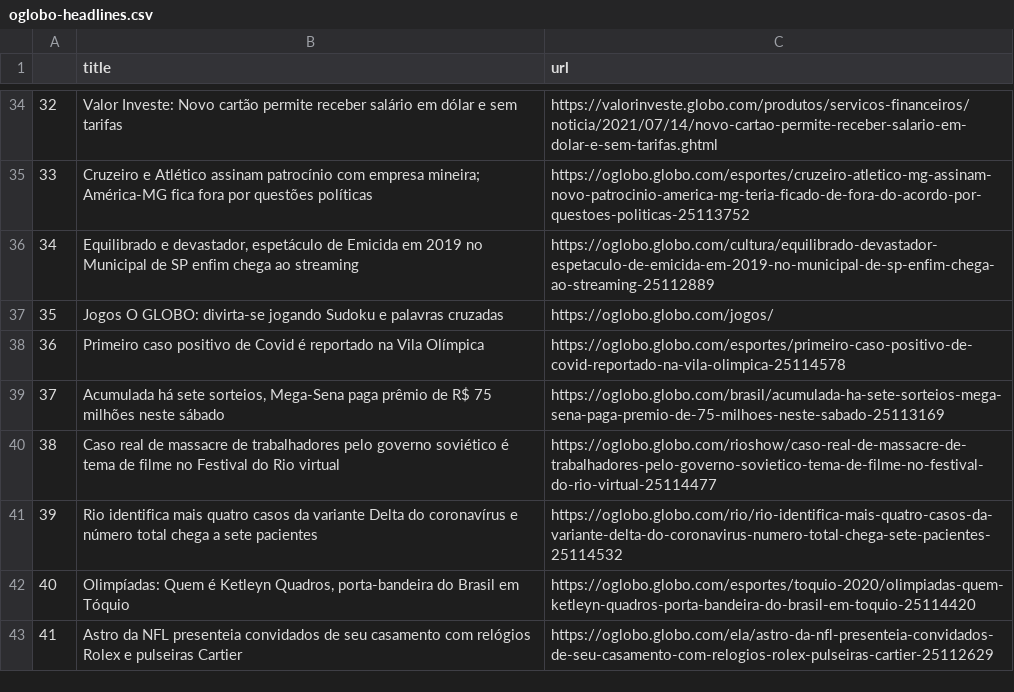
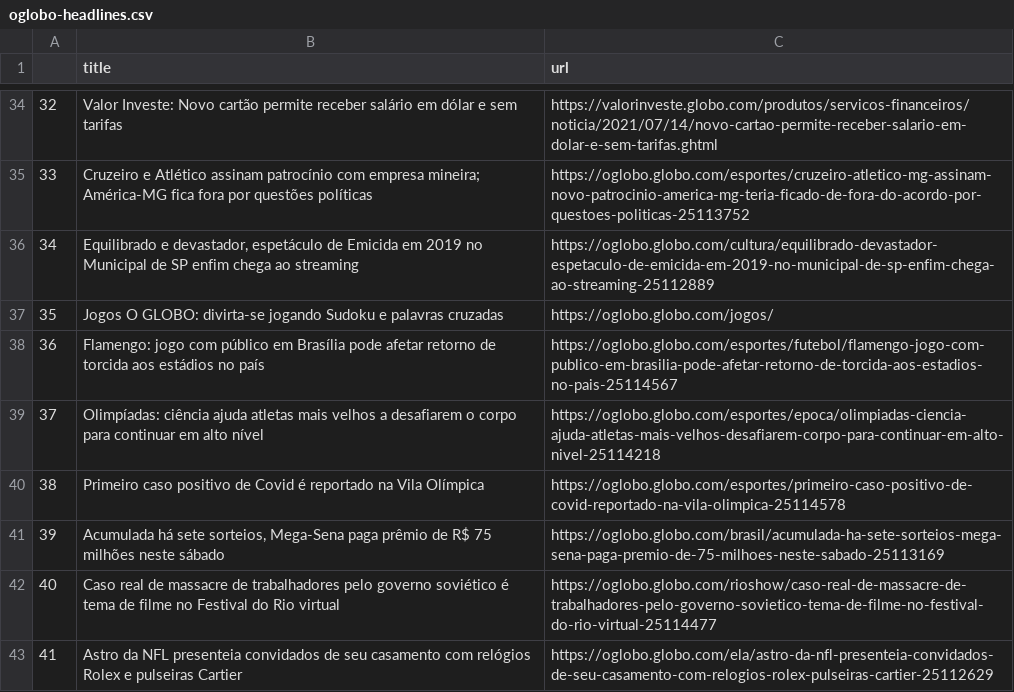
Before and after one commit to belisards/oglobo_headlines, a CSV file: oglobo-headlines.csv, drawn as a sheet; only a part is shown, gaps mark what is left out; removed rows and columns are numbered as before the commit, all else as after; the diff names each change by its address in the sheet, - before the commit and + after, or states it on an @@ line.

```diff
--- a/oglobo-headlines.csv
+++ b/oglobo-headlines.csv
+row 38: 36 | Flamengo: jogo com público em Brasília pode afetar retorno de torcida aos estádios no país | https://oglobo.globo.com/esportes/futebol/flamengo-jogo-com-publico-em-brasilia-pode-afetar-retorno-de-torcida-aos-estadios-no-pais-25114567
+row 39: 37 | Olimpíadas: ciência ajuda atletas mais velhos a desafiarem o corpo para continuar em alto nível | https://oglobo.globo.com/esportes/epoca/olimpiadas-ciencia-ajuda-atletas-mais-velhos-desafiarem-corpo-para-continuar-em-alto-nivel-25114218
@@ column A renumbered between rows 40 and 42 @@
-row 41: 39 | Rio identifica mais quatro casos da variante Delta do coronavírus e número total chega a sete pacientes | https://oglobo.globo.com/rio/rio-identifica-mais-quatro-casos-da-variante-delta-do-coronavirus-numero-total-chega-sete-pacientes-25114532
-row 42: 40 | Olimpíadas: Quem é Ketleyn Quadros, porta-bandeira do Brasil em Tóquio | https://oglobo.globo.com/esportes/toquio-2020/olimpiadas-quem-ketleyn-quadros-porta-bandeira-do-brasil-em-toquio-25114420
```
